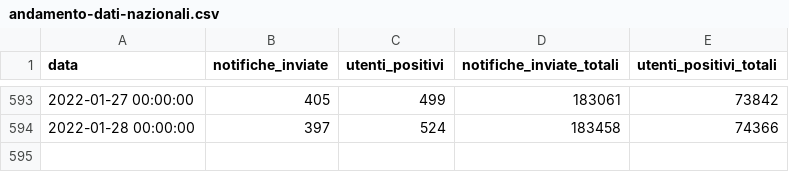
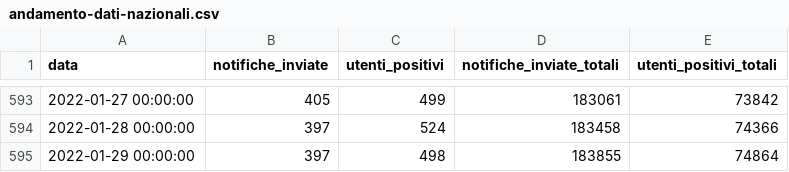
Before and after one commit to immuni-app/immuni-dashboard-data, a CSV file: dati/andamento-dati-nazionali.csv, drawn as a sheet; only a part is shown, gaps mark what is left out.

```diff
--- a/dati/andamento-dati-nazionali.csv
+++ b/dati/andamento-dati-nazionali.csv
@@ -594 +594,2 @@ data,notifiche_inviate,utenti_positivi,notifiche_inviate_totali,utenti_positivi_
 2022-01-28 00:00:00,397,524,183458,74366
+2022-01-29 00:00:00,397,498,183855,74864
```
Also changed, not shown: 1 other file.
